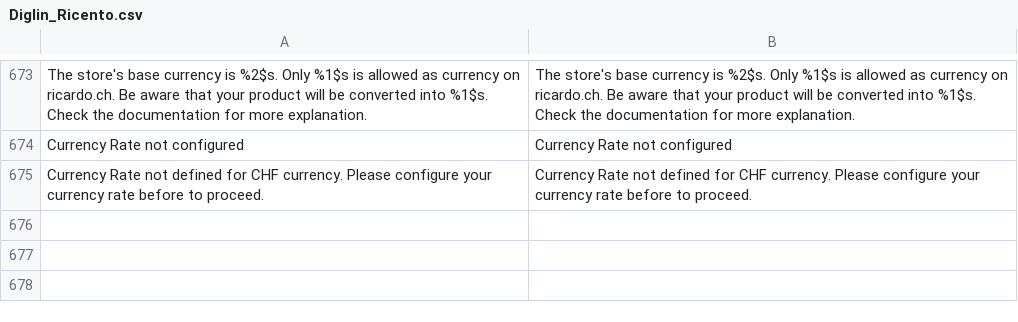
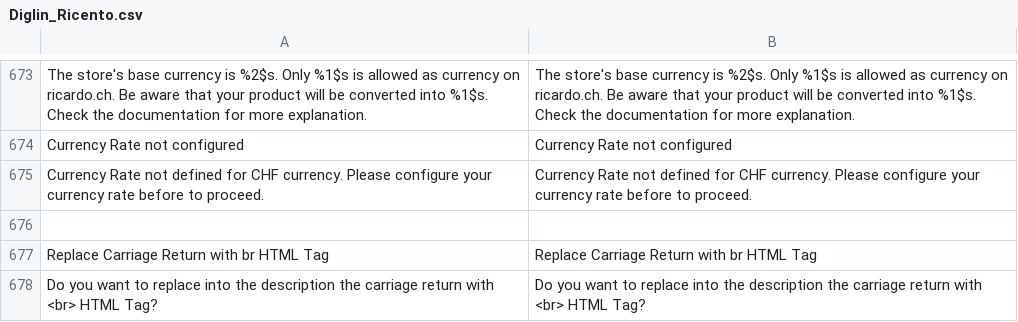
Before and after one commit to diglin/Diglin_Ricardo, a CSV file: src/app/locale/de_CH/Diglin_Ricento.csv, drawn as a sheet; only a part is shown, gaps mark what is left out; the diff names each change by its address in the sheet, - before the commit and + after, or states it on an @@ line.

Commit message:
Make nl2br optional for product description

```diff
--- a/src/app/locale/de_CH/Diglin_Ricento.csv
+++ b/src/app/locale/de_CH/Diglin_Ricento.csv
+row 676: (empty)
+row 677: Replace Carriage Return with br HTML Tag | Replace Carriage Return with br HTML Tag
+row 678: Do you want to replace into the description the carriage return with <br> HTML Tag? | Do you want to replace into the description the carriage return with <br> HTML Tag?
```
Also changed, not shown: src/app/locale/de_DE/Diglin_Ricento.csv, src/app/locale/en_US/Diglin_Ricento.csv, 5 other files.
